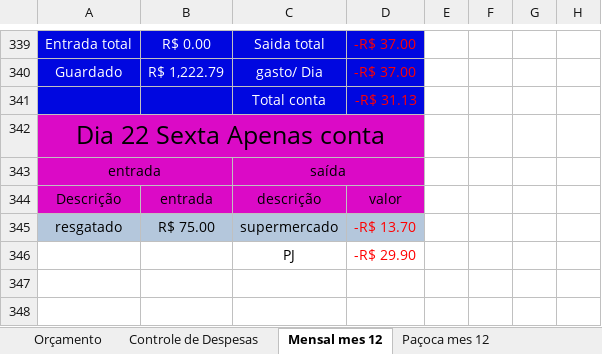
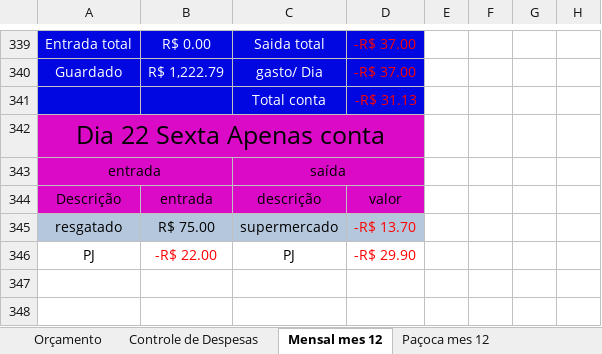
Before and after one commit to LeandroRDS/htdocs, an Excel workbook: finaças/getao 2024.xlsx, sheet Mensal mes 12, drawn as a sheet; only a part is shown, gaps mark what is left out; values as stored, in another font and other column widths than the file's, no borders; conditional formats not drawn; the diff covers the shown part only; the diff names each change by its address in the sheet, - before the commit and + after, or states it on an @@ line.

```diff
--- a/finaças/getao 2024.xlsx (sheet Mensal mes 12)
+++ b/finaças/getao 2024.xlsx (sheet Mensal mes 12)
-A346: (empty)
+A346: PJ
-B346: (empty)
+B346: -R$ 22.00
```
Also changed, not shown: 38 added rows, 3 edited cells and cell formats elsewhere in this sheet, sheet Diario mes 1, sheet Paçoca mes 12, sheet Mes 1, formulas that keep their value, charts or pictures, 3 other files.
